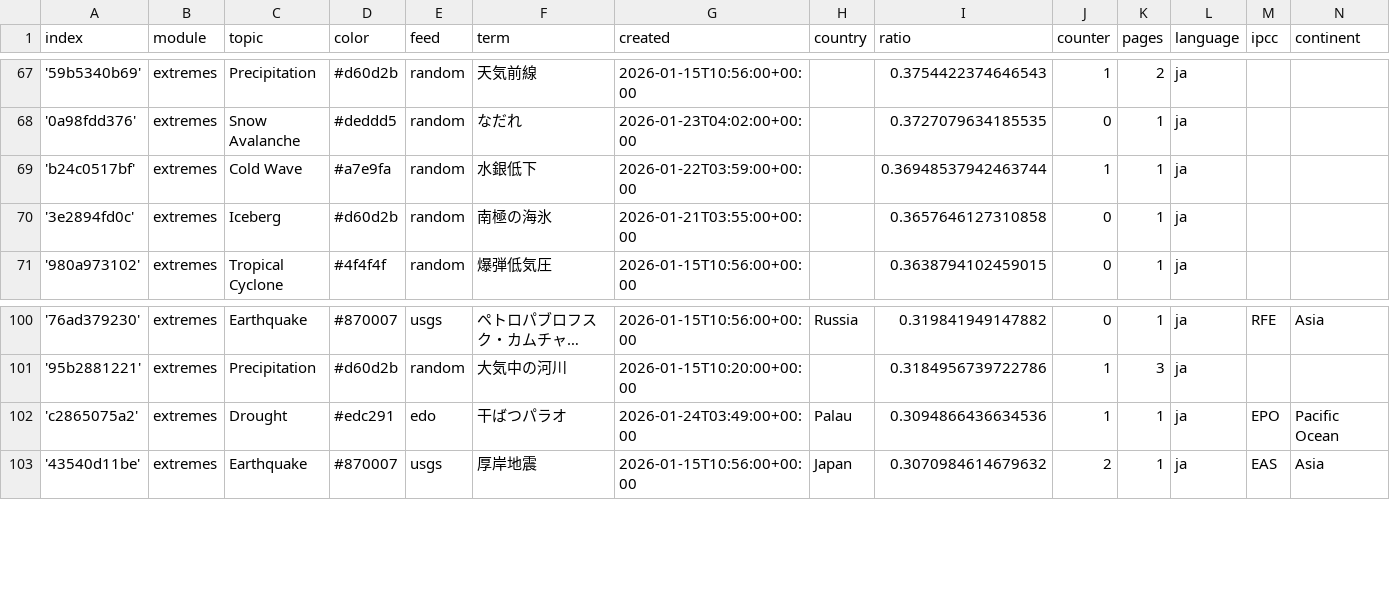
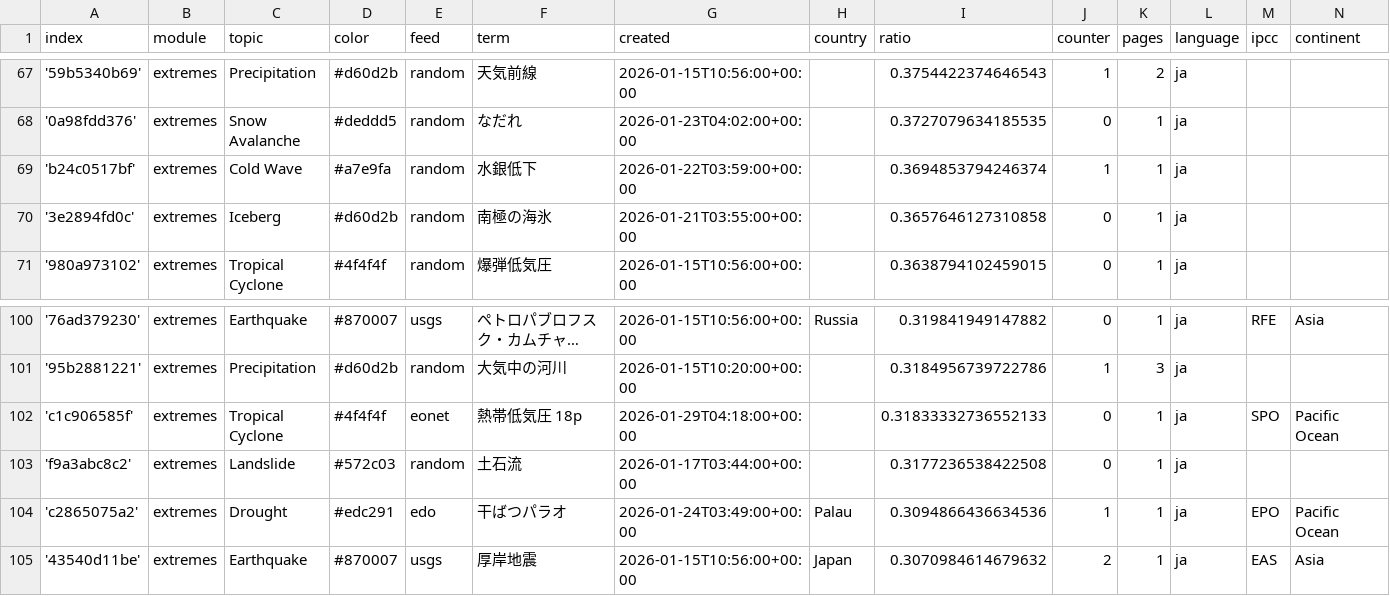
Before and after one commit to annajungfleischnews/japaneseExtremes, a CSV file: terms.csv, drawn as a sheet; only a part is shown, gaps mark what is left out; long unchanged cells end in ….

Commit message:
Commit from GitHub Actions (import:0.0)

```diff
--- a/terms.csv
+++ b/terms.csv
@@ -68,3 +68,3 @@ index,module,topic,color,feed,term,created,country,ratio,counter,pages,language,
 '0a98fdd376',extremes,Snow Avalanche,#deddd5,random,なだれ,2026-01-23T04:02:00+00:00,,0.3727079634185535,0,1,ja,,
-'b24c0517bf',extremes,Cold Wave,#a7e9fa,random,水銀低下,2026-01-22T03:59:00+00:00,,0.36948537942463744,1,1,ja,,
+'b24c0517bf',extremes,Cold Wave,#a7e9fa,random,水銀低下,2026-01-22T03:59:00+00:00,,0.3694853794246374,1,1,ja,,
 '3e2894fd0c',extremes,Iceberg,#d60d2b,random,南極の海氷,2026-01-21T03:55:00+00:00,,0.3657646127310858,0,1,ja,,
@@ -101,2 +101,4 @@ index,module,topic,color,feed,term,created,country,ratio,counter,pages,language,
 '95b2881221',extremes,Precipitation,#d60d2b,random,大気中の河川,2026-01-15T10:20:00+00:00,,0.3184956739722786,1,3,ja,,
+'c1c906585f',extremes,Tropical Cyclone,#4f4f4f,eonet,熱帯低気圧 18p,2026-01-29T04:18:00+00:00,,0.31833332736552133,0,1,ja,SPO,Pacific Ocean
+'f9a3abc8c2',extremes,Landslide,#572c03,random,土石流,2026-01-17T03:44:00+00:00,,0.3177236538422508,0,1,ja,,
 'c2865075a2',extremes,Drought,#edc291,edo,干ばつパラオ,2026-01-24T03:49:00+00:00,Palau,0.3094866436634536,1,1,ja,EPO,Pacific Ocean
```
